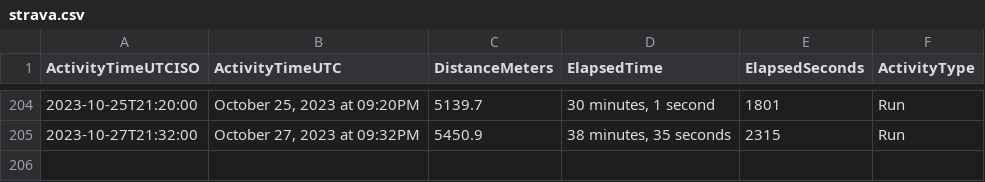
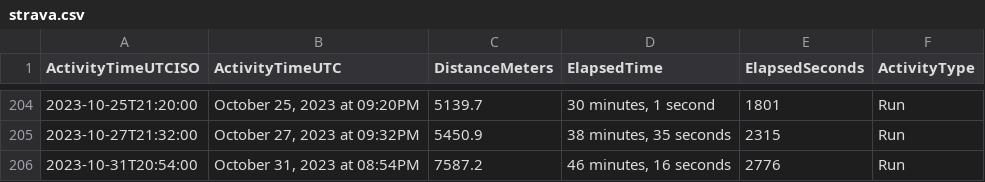
Before and after one commit to casassg/stats, a CSV file: strava.csv, drawn as a sheet; only a part is shown, gaps mark what is left out; the diff names each change by its address in the sheet, - before the commit and + after, or states it on an @@ line.

Commit message:
Flat: latest data (2023-10-31T21:13:16.856Z) {   "date": "2023-10-31T21:13:16.856Z",   "files": [     {       "name": "strava.csv",       "deltaBytes": 92,       "source": "https://docs.google.com/spreadsheets/d/1hQwF3sVDmqJ9rjAku9TIGDjpqrkhtO1QUyvLb5d2QFc/export?format=csv&gid=1980723697"     }   ] }

```diff
--- a/strava.csv
+++ b/strava.csv
+row 206: 2023-10-31T20:54:00 | October 31, 2023 at 08:54PM | 7587.2 | 46 minutes, 16 seconds | 2776 | Run
```
